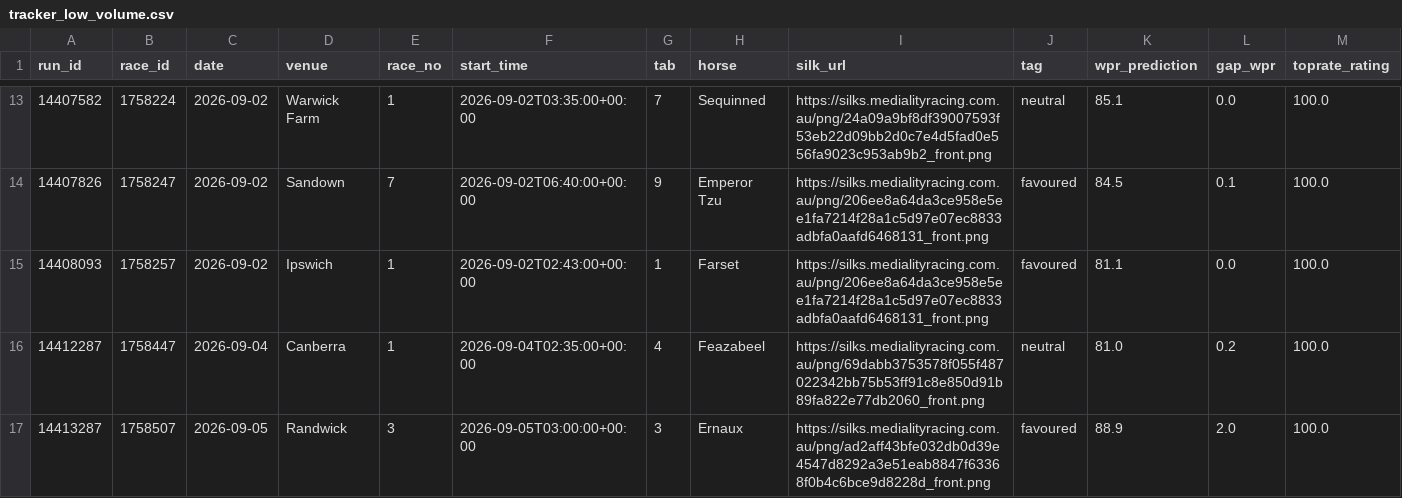
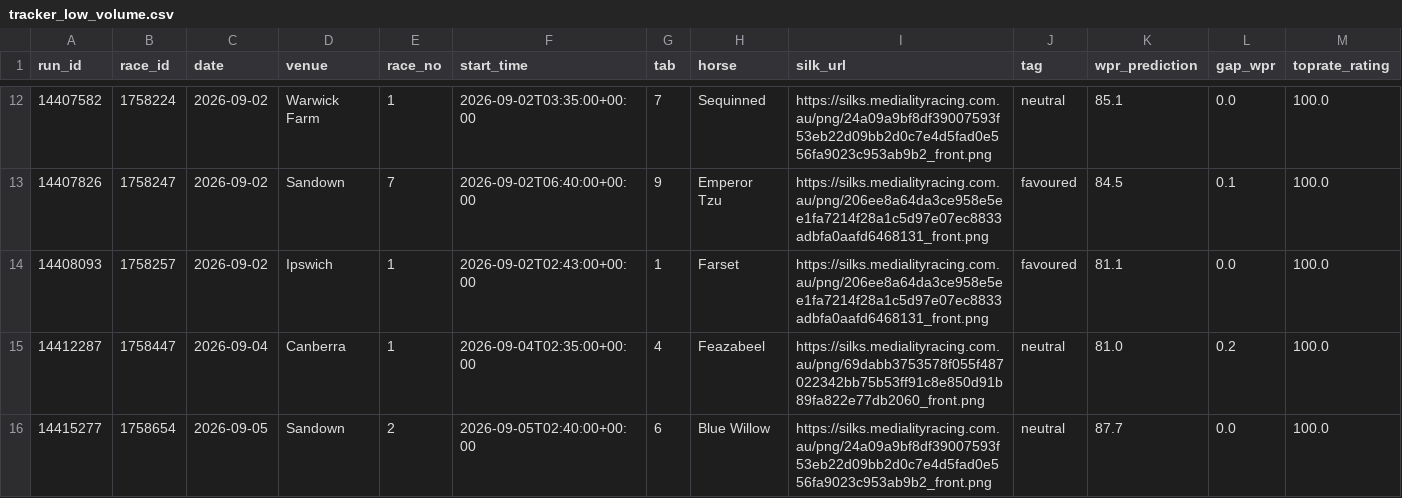
Before and after one commit to mattdwyer01/TopRate, a CSV file: tracker_low_volume.csv, drawn as a sheet; only a part is shown, gaps mark what is left out; the shorter side is filled out with more unchanged rows; rows hold the shown columns only; the diff covers the shown part only; the diff names each change by its address in the sheet, - before the commit and + after, or states it on an @@ line.

```diff
--- a/tracker_low_volume.csv
+++ b/tracker_low_volume.csv
-row 17: 14413287 | 1758507 | 2026-09-05 | Randwick | 3 | 2026-09-05T03:00:00+00:00 | 3 | Ernaux | https://silks.medialityracing.com.au/png/ad2aff43bfe032db0d39e4547d8292a3e51eab8847f63368f0b4c6bce9d8228d_front.png | favoured | 88.9 | 2.0 | 100.0
```
Also changed, not shown: 4 removed rows elsewhere in this file, 6 other files.
